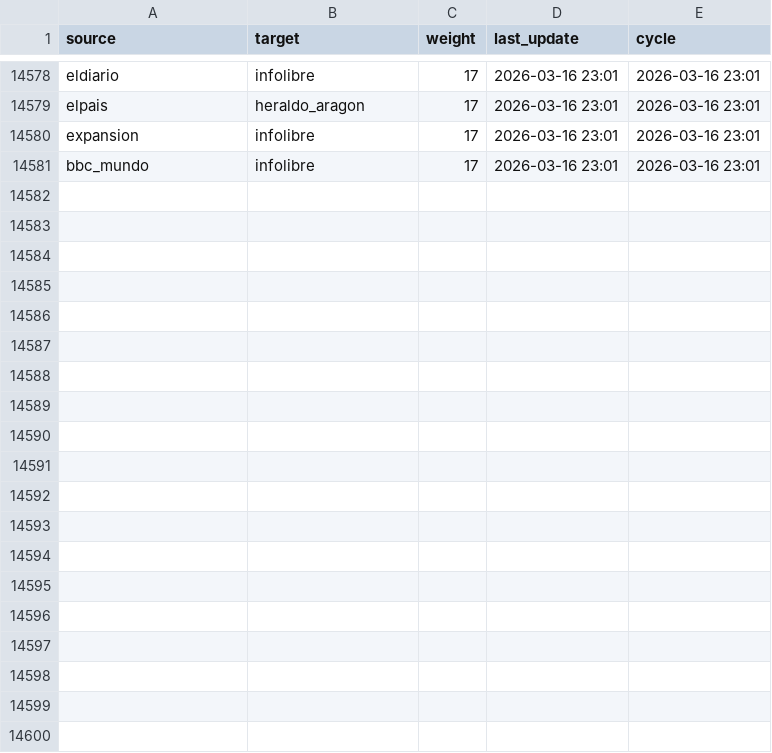
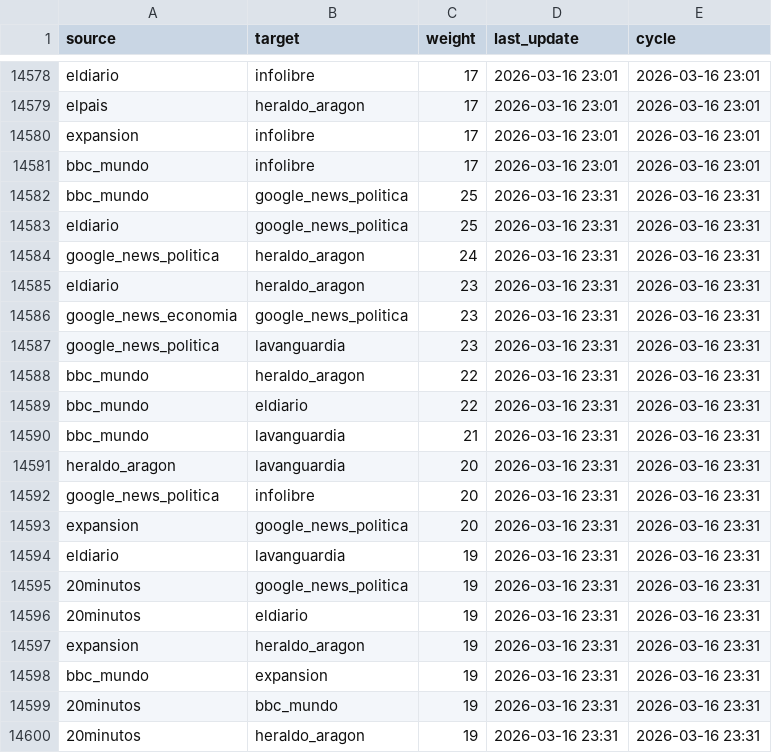
Before and after one commit to mcasrom/narrative-radar, a CSV file: data/processed/actors_network_history.csv, drawn as a sheet; only a part is shown, gaps mark what is left out; the diff covers the shown part only; the diff names each change by its address in the sheet, - before the commit and + after, or states it on an @@ line.

```diff
--- a/data/processed/actors_network_history.csv
+++ b/data/processed/actors_network_history.csv
+row 14582: bbc_mundo | google_news_politica | 25 | 2026-03-16 23:31 | 2026-03-16 23:31
+row 14583: eldiario | google_news_politica | 25 | 2026-03-16 23:31 | 2026-03-16 23:31
+row 14584: google_news_politica | heraldo_aragon | 24 | 2026-03-16 23:31 | 2026-03-16 23:31
+row 14585: eldiario | heraldo_aragon | 23 | 2026-03-16 23:31 | 2026-03-16 23:31
+row 14586: google_news_economia | google_news_politica | 23 | 2026-03-16 23:31 | 2026-03-16 23:31
+row 14587: google_news_politica | lavanguardia | 23 | 2026-03-16 23:31 | 2026-03-16 23:31
+row 14588: bbc_mundo | heraldo_aragon | 22 | 2026-03-16 23:31 | 2026-03-16 23:31
+row 14589: bbc_mundo | eldiario | 22 | 2026-03-16 23:31 | 2026-03-16 23:31
+row 14590: bbc_mundo | lavanguardia | 21 | 2026-03-16 23:31 | 2026-03-16 23:31
+row 14591: heraldo_aragon | lavanguardia | 20 | 2026-03-16 23:31 | 2026-03-16 23:31
+row 14592: google_news_politica | infolibre | 20 | 2026-03-16 23:31 | 2026-03-16 23:31
+row 14593: expansion | google_news_politica | 20 | 2026-03-16 23:31 | 2026-03-16 23:31
+row 14594: eldiario | lavanguardia | 19 | 2026-03-16 23:31 | 2026-03-16 23:31
+row 14595: 20minutos | google_news_politica | 19 | 2026-03-16 23:31 | 2026-03-16 23:31
+row 14596: 20minutos | eldiario | 19 | 2026-03-16 23:31 | 2026-03-16 23:31
+row 14597: expansion | heraldo_aragon | 19 | 2026-03-16 23:31 | 2026-03-16 23:31
+row 14598: bbc_mundo | expansion | 19 | 2026-03-16 23:31 | 2026-03-16 23:31
+row 14599: 20minutos | bbc_mundo | 19 | 2026-03-16 23:31 | 2026-03-16 23:31
+row 14600: 20minutos | heraldo_aragon | 19 | 2026-03-16 23:31 | 2026-03-16 23:31
```
Also changed, not shown: 11 added rows elsewhere in this file, data/processed/agenda_history.csv, data/processed/diversity_history.csv, 42 other files.
